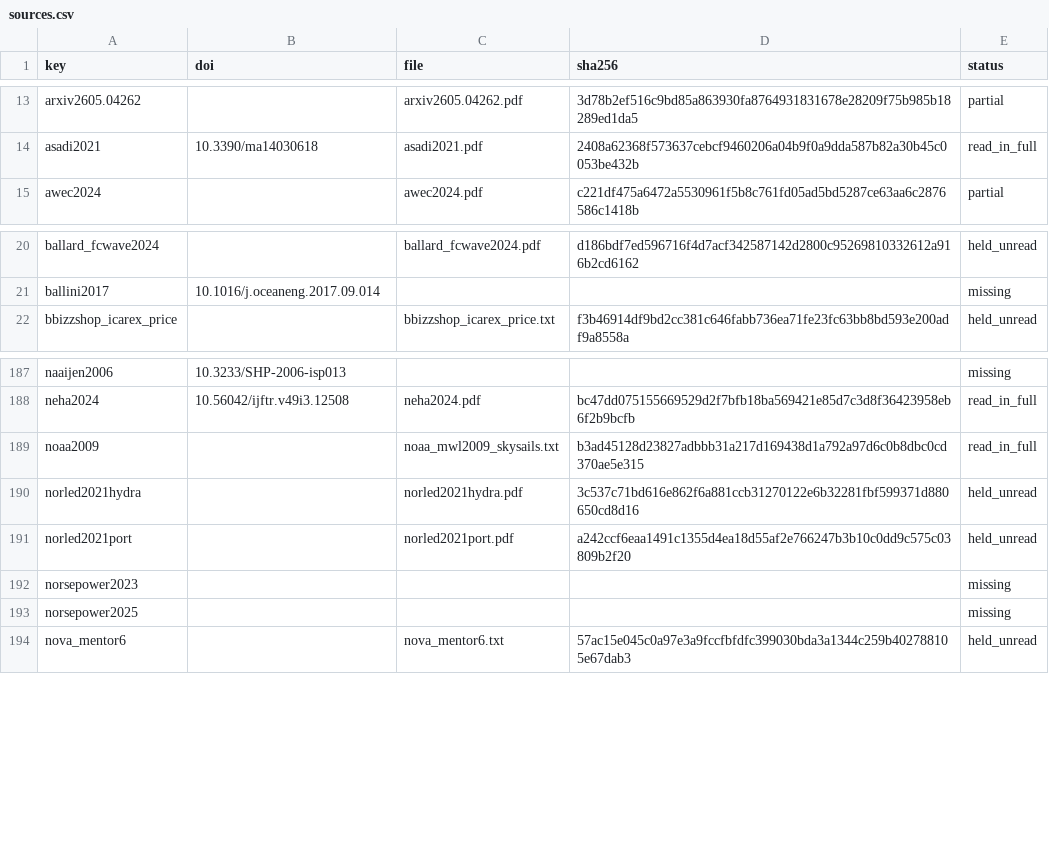
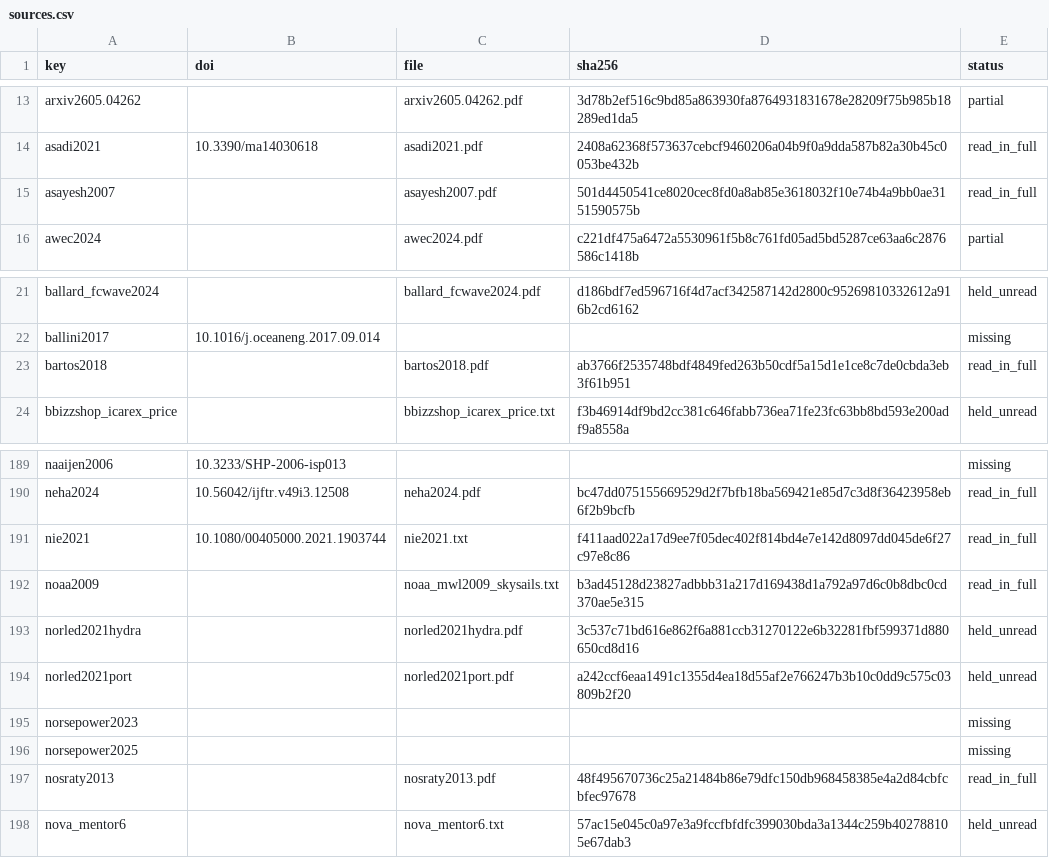
Before and after one commit to 1-Bart-1/WindShipOpt.jl, a CSV file: paper/sources.csv, drawn as a sheet; only a part is shown, gaps mark what is left out.

```diff
--- a/paper/sources.csv
+++ b/paper/sources.csv
@@ -14,2 +14,3 @@ arxiv2605.04262,,arxiv2605.04262.pdf,3d78b2ef516c9bd85a863930fa8764931831678e282
 asadi2021,10.3390/ma14030618,asadi2021.pdf,2408a62368f573637cebcf9460206a04b9f0a9dda587b82a30b45c0053be432b,read_in_full
+asayesh2007,,asayesh2007.pdf,501d4450541ce8020cec8fd0a8ab85e3618032f10e74b4a9bb0ae3151590575b,read_in_full
 awec2024,,awec2024.pdf,c221df475a6472a5530961f5b8c761fd05ad5bd5287ce63aa6c2876586c1418b,partial
@@ -21,2 +22,3 @@ ballard_fcwave2024,,ballard_fcwave2024.pdf,d186bdf7ed596716f4d7acf342587142d2800
 ballini2017,10.1016/j.oceaneng.2017.09.014,,,missing
+bartos2018,,bartos2018.pdf,ab3766f2535748bdf4849fed263b50cdf5a15d1e1ce8c7de0cbda3eb3f61b951,read_in_full
 bbizzshop_icarex_price,,bbizzshop_icarex_price.txt,f3b46914df9bd2cc381c646fabb736ea71fe23fc63bb8bd593e200adf9a8558a,held_unread
@@ -188,2 +190,3 @@ naaijen2006,10.3233/SHP-2006-isp013,,,missing
 neha2024,10.56042/ijftr.v49i3.12508,neha2024.pdf,bc47dd075155669529d2f7bfb18ba569421e85d7c3d8f36423958eb6f2b9bcfb,read_in_full
+nie2021,10.1080/00405000.2021.1903744,nie2021.txt,f411aad022a17d9ee7f05dec402f814bd4e7e142d8097dd045de6f27c97e8c86,read_in_full
 noaa2009,,noaa_mwl2009_skysails.txt,b3ad45128d23827adbbb31a217d169438d1a792a97d6c0b8dbc0cd370ae5e315,read_in_full
@@ -193,2 +196,3 @@ norsepower2023,,,,missing
 norsepower2025,,,,missing
+nosraty2013,,nosraty2013.pdf,48f495670736c25a21484b86e79dfc150db968458385e4a2d84cbfcbfec97678,read_in_full
 nova_mentor6,,nova_mentor6.txt,57ac15e045c0a97e3a9fccfbfdfc399030bda3a1344c259b402788105e67dab3,held_unread
```
Also changed, not shown: 4 other files.
